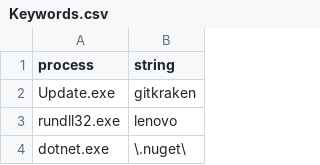
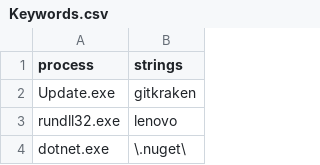
Before and after one commit to swanpake/LOLBasFormated, a CSV file: Keywords.csv, drawn as a sheet; only a part is shown.

Commit message:
Update Keywords.csv

```diff
--- a/Keywords.csv
+++ b/Keywords.csv
@@ -1,2 +1,2 @@
-process,string
+process,strings
 Update.exe,gitkraken
```
